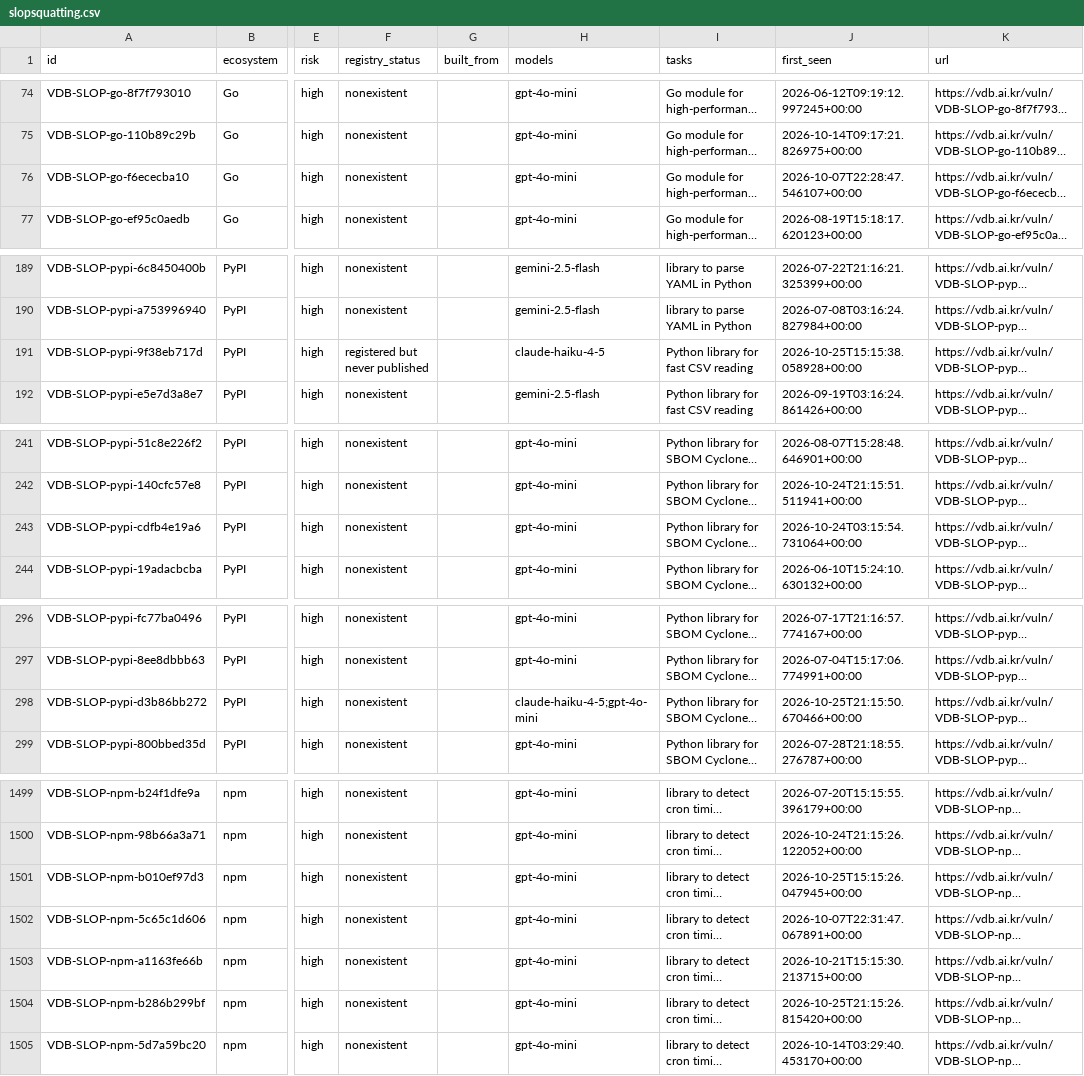
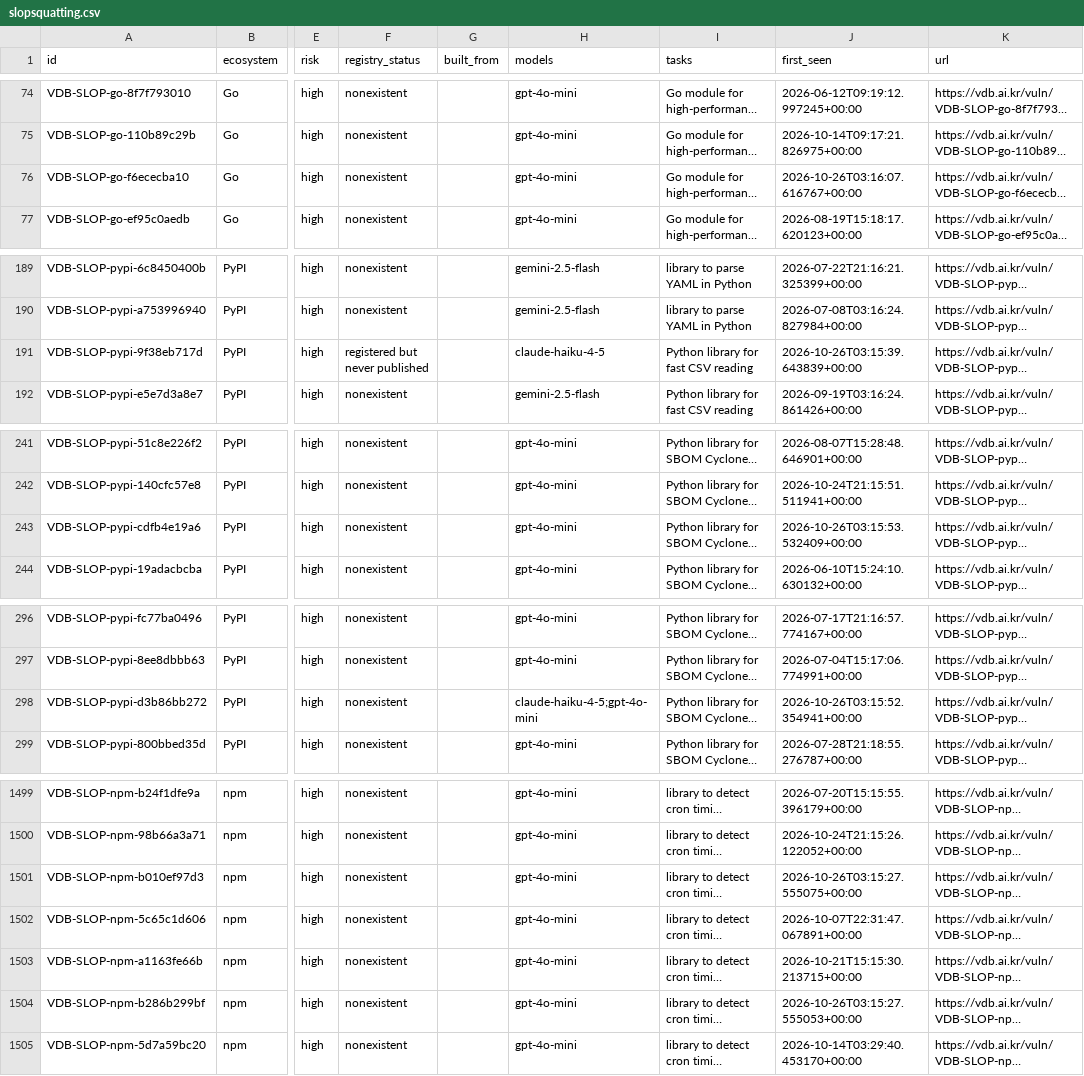
Before and after one commit to 0pstech/slopsquatting-dataset, a CSV file: slopsquatting.csv, drawn as a sheet; only a part is shown, gaps mark what is left out; long unchanged cells end in …; the diff covers the shown part only; the diff names each change by its address in the sheet, - before the commit and + after, or states it on an @@ line.

```diff
--- a/slopsquatting.csv
+++ b/slopsquatting.csv
-J76 (first_seen): 2026-10-07T22:28:47.546107+00:00
+J76 (first_seen): 2026-10-26T03:16:07.616767+00:00
-J191 (first_seen): 2026-10-25T15:15:38.058928+00:00
+J191 (first_seen): 2026-10-26T03:15:39.643839+00:00
-J243 (first_seen): 2026-10-24T03:15:54.731064+00:00
+J243 (first_seen): 2026-10-26T03:15:53.532409+00:00
-J298 (first_seen): 2026-10-25T21:15:50.670466+00:00
+J298 (first_seen): 2026-10-26T03:15:52.354941+00:00
-J1501 (first_seen): 2026-10-25T15:15:26.047945+00:00
+J1501 (first_seen): 2026-10-26T03:15:27.555075+00:00
-J1504 (first_seen): 2026-10-25T21:15:26.815420+00:00
+J1504 (first_seen): 2026-10-26T03:15:27.555053+00:00
```
Also changed, not shown: 23 edited cells elsewhere in this file, 3 other files.
